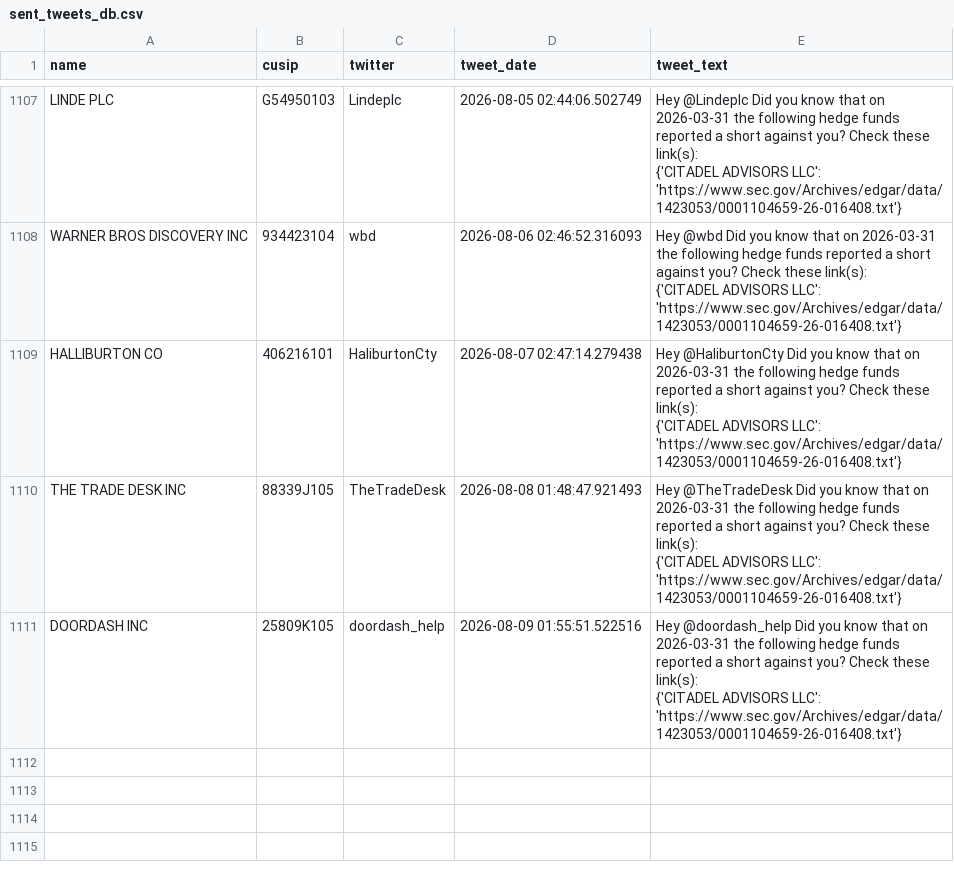
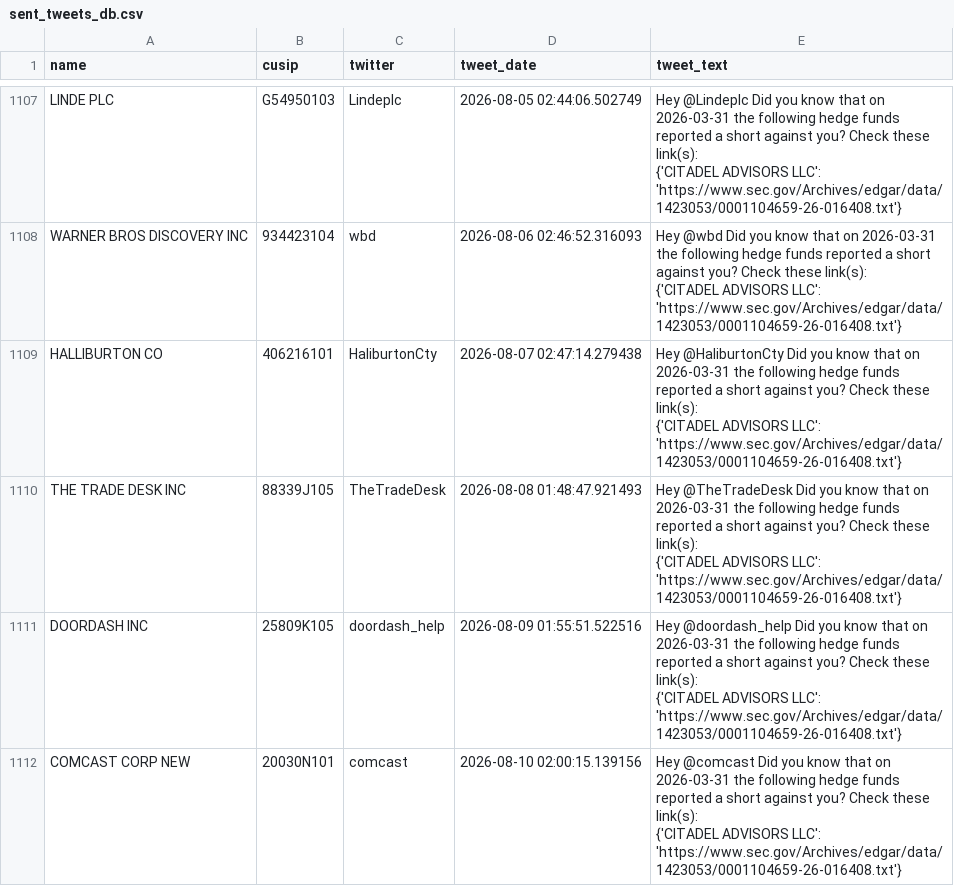
Before and after one commit to whs2k/stockFries_gha, a CSV file: sent_tweets_db.csv, drawn as a sheet; only a part is shown, gaps mark what is left out; ↵ is a line break in a cell; the diff names each change by its address in the sheet, - before the commit and + after, or states it on an @@ line.

```diff
--- a/sent_tweets_db.csv
+++ b/sent_tweets_db.csv
+row 1112: COMCAST CORP NEW | 20030N101 | comcast | 2026-08-10 02:00:15.139156 | Hey @comcast Did you know that on 2026-03-31 the following hedge funds reported a short against you? Check these link(s): ↵ {'CITADEL ADVISORS LLC': 'https://www.sec.gov/Archives/edgar/data/1423053/0001104659-26-016408.txt'}
```
Also changed, not shown: 4 other files.
